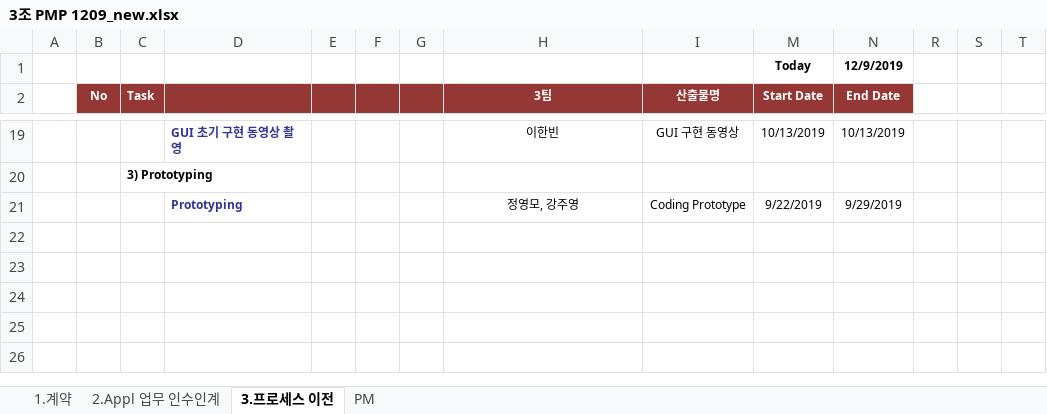
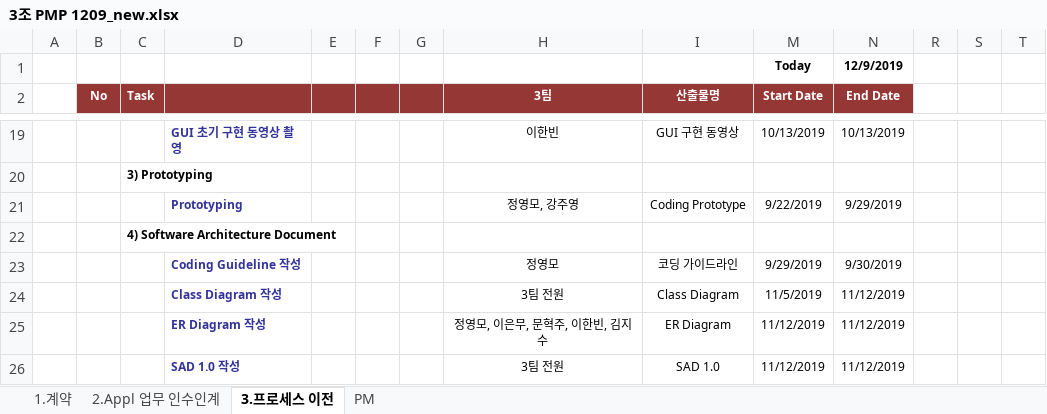
Before and after one commit to jisukim97/ChemicalManagementApplication, an Excel workbook: 최종산출물/3조 PMP 1209_new.xlsx, sheet 3.프로세스 이전, drawn as a sheet; only a part is shown, gaps mark what is left out; values as stored, in another font and other column widths than the file's, no borders; conditional formats not drawn; rows hold the shown columns only; the diff names each change by its address in the sheet, - before the commit and + after, or states it on an @@ line.

Commit message:
PMP_4 SRS

```diff
--- a/최종산출물/3조 PMP 1209_new.xlsx (sheet 3.프로세스 이전)
+++ b/최종산출물/3조 PMP 1209_new.xlsx (sheet 3.프로세스 이전)
+row 22:  |  | 4) Software Architecture Document
+row 23:  |  |  | Coding Guideline 작성 |  |  |  | 정영모 | 코딩 가이드라인 | 9/29/2019 | 9/30/2019
+row 24:  |  |  | Class Diagram 작성 |  |  |  | 3팀 전원 | Class Diagram | 11/5/2019 | 11/12/2019
+row 25:  |  |  | ER Diagram 작성 |  |  |  | 정영모, 이은무, 문혁주, 이한빈, 김지수 | ER Diagram | 11/12/2019 | 11/12/2019
+row 26:  |  |  | SAD 1.0 작성 |  |  |  | 3팀 전원 | SAD 1.0 | 11/12/2019 | 11/12/2019
```
